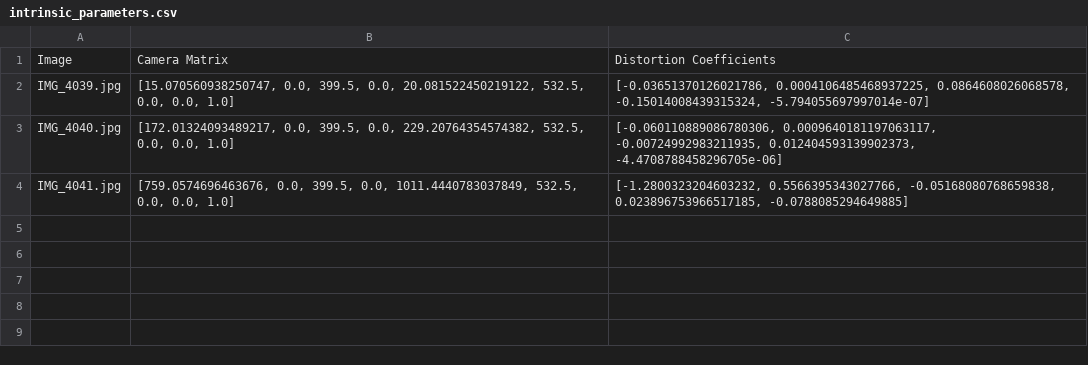
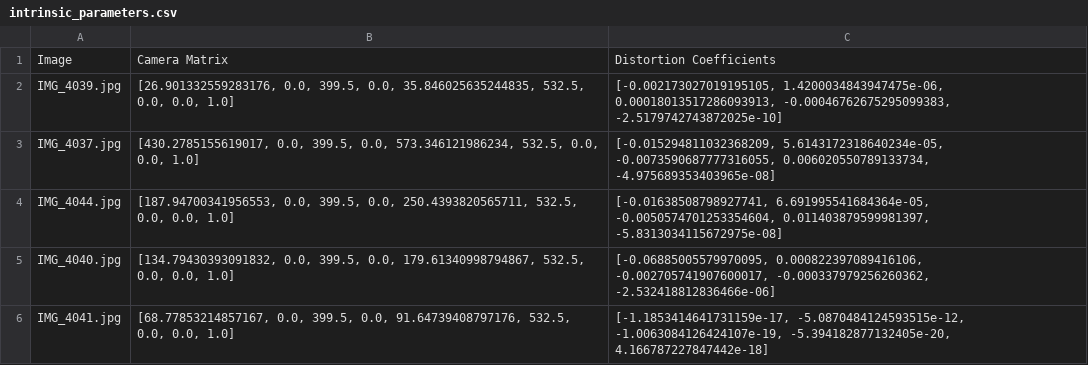
Before and after one commit to kmosnat/Image3D, a CSV file: intrinsic_parameters.csv, drawn as a sheet.

Commit message:
update camera parameters and intrinsic values; enhance feature matching settings and add visualization option

```diff
--- a/intrinsic_parameters.csv
+++ b/intrinsic_parameters.csv
@@ -1,4 +1,6 @@
 Image,Camera Matrix,Distortion Coefficients
-IMG_4039.jpg,"[15.070560938250747, 0.0, 399.5, 0.0, 20.081522450219122, 532.5, 0.0, 0.0, 1.0]","[-0.03651370126021786, 0.0004106485468937225, 0.0864608026068578, -0.15014008439315324, -5.794055697997014e-07]"
-IMG_4040.jpg,"[172.01324093489217, 0.0, 399.5, 0.0, 229.20764354574382, 532.5, 0.0, 0.0, 1.0]","[-0.060110889086780306, 0.0009640181197063117, -0.00724992983211935, 0.012404593139902373, -4.4708788458296705e-06]"
-IMG_4041.jpg,"[759.0574696463676, 0.0, 399.5, 0.0, 1011.4440783037849, 532.5, 0.0, 0.0, 1.0]","[-1.2800323204603232, 0.5566395343027766, -0.05168080768659838, 0.023896753966517185, -0.0788085294649885]"
+IMG_4039.jpg,"[26.901332559283176, 0.0, 399.5, 0.0, 35.846025635244835, 532.5, 0.0, 0.0, 1.0]","[-0.002173027019195105, 1.4200034843947475e-06, 0.00018013517286093913, -0.00046762675295099383, -2.5179742743872025e-10]"
+IMG_4037.jpg,"[430.2785155619017, 0.0, 399.5, 0.0, 573.346121986234, 532.5, 0.0, 0.0, 1.0]","[-0.015294811032368209, 5.6143172318640234e-05, -0.0073590687777316055, 0.006020550789133734, -4.975689353403965e-08]"
+IMG_4044.jpg,"[187.94700341956553, 0.0, 399.5, 0.0, 250.4393820565711, 532.5, 0.0, 0.0, 1.0]","[-0.01638508798927741, 6.691995541684364e-05, -0.0050574701253354604, 0.011403879599981397, -5.8313034115672975e-08]"
+IMG_4040.jpg,"[134.79430393091832, 0.0, 399.5, 0.0, 179.61340998794867, 532.5, 0.0, 0.0, 1.0]","[-0.06885005579970095, 0.000822397089416106, -0.002705741907600017, -0.000337979256260362, -2.532418812836466e-06]"
+IMG_4041.jpg,"[68.77853214857167, 0.0, 399.5, 0.0, 91.64739408797176, 532.5, 0.0, 0.0, 1.0]","[-1.1853414641731159e-17, -5.0870484124593515e-12, -1.0063084126424107e-19, -5.394182877132405e-20, 4.166787227847442e-18]"
```
Also changed, not shown: camera_parameters.csv, 43 other files.
